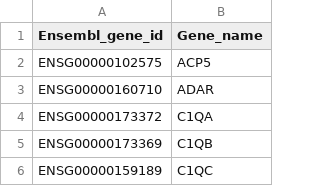
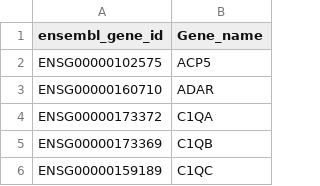
Before and after one commit to naumenko-sa/cre, a CSV file: data/lupus.csv, drawn as a sheet; only a part is shown.

Commit message:
modified:   lupus.csv 	modified:   ../cre.panel_filter.R

```diff
--- a/data/lupus.csv
+++ b/data/lupus.csv
@@ -1,2 +1,2 @@
-Ensembl_gene_id,Gene_name
+ensembl_gene_id,Gene_name
 ENSG00000102575,ACP5
```
